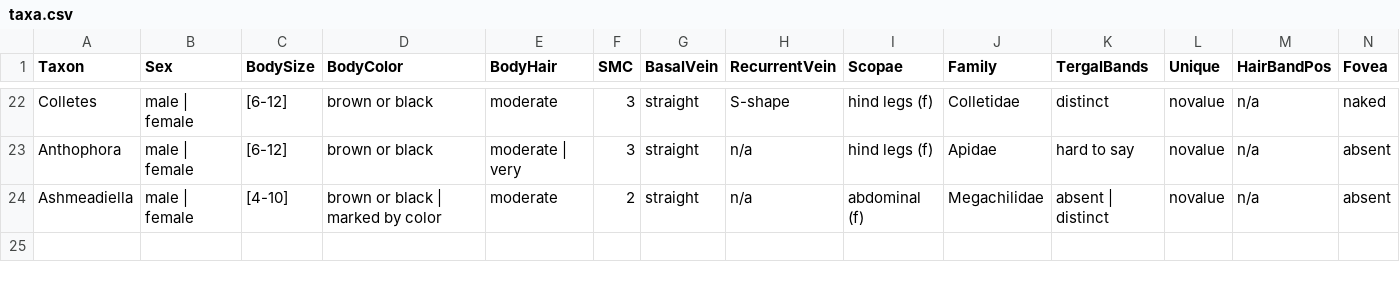
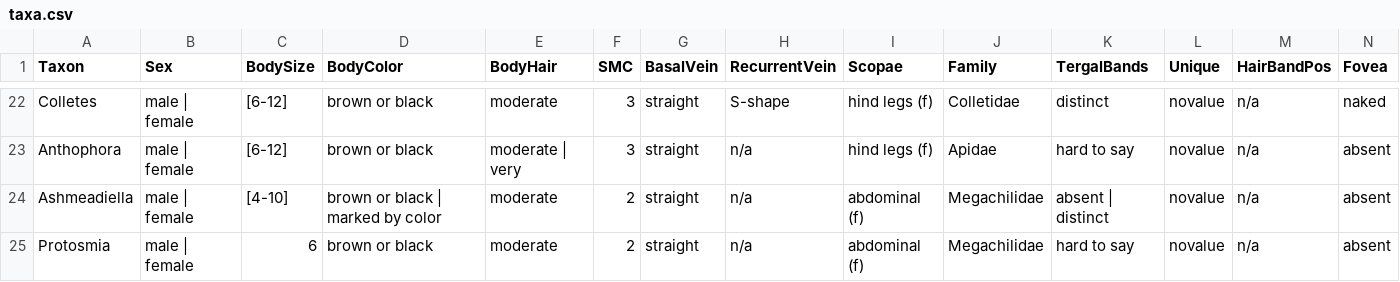
Before and after one commit to zdankowicz/homalodisca, a CSV file: identikit/kb/genera/taxa.csv, drawn as a sheet; only a part is shown, gaps mark what is left out; rows hold the shown columns only; the diff names each change by its address in the sheet, - before the commit and + after, or states it on an @@ line.

```diff
--- a/identikit/kb/genera/taxa.csv
+++ b/identikit/kb/genera/taxa.csv
+row 25: Protosmia | male | female | 6 | brown or black | moderate | 2 | straight | n/a | abdominal (f) | Megachilidae | hard to say | novalue | n/a | absent
```
Also changed, not shown: identikit/kb/genera/media.csv.
